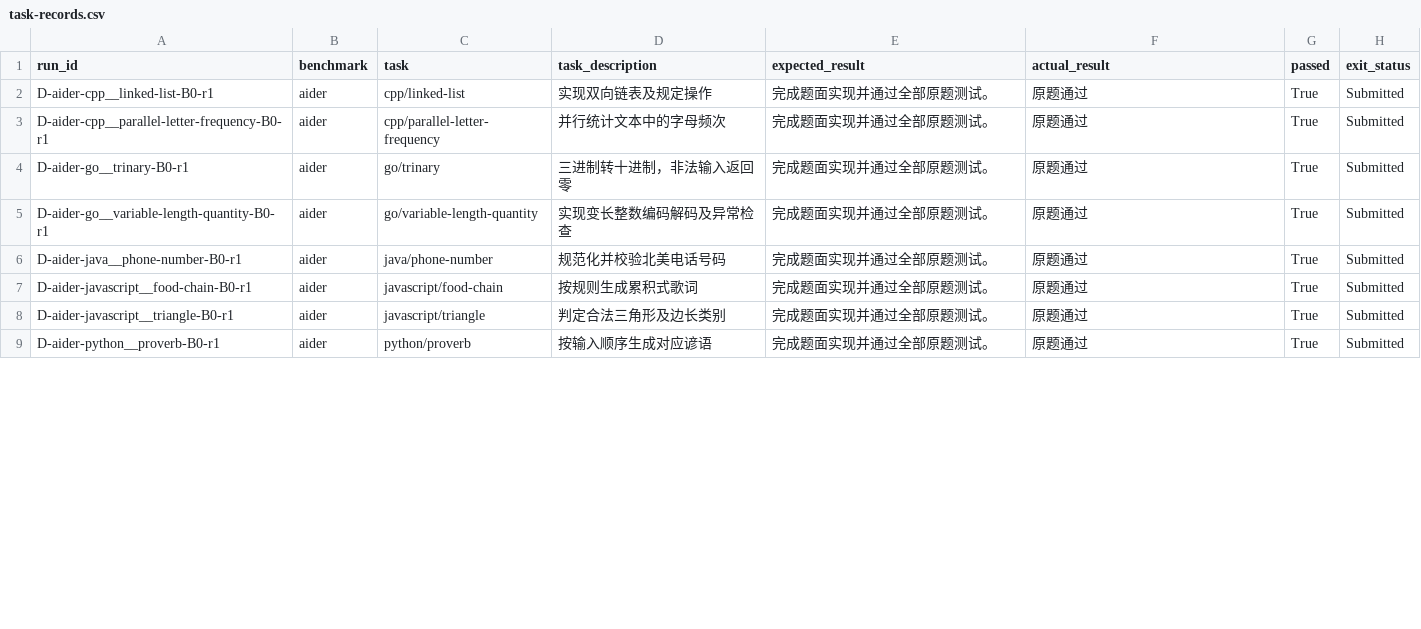
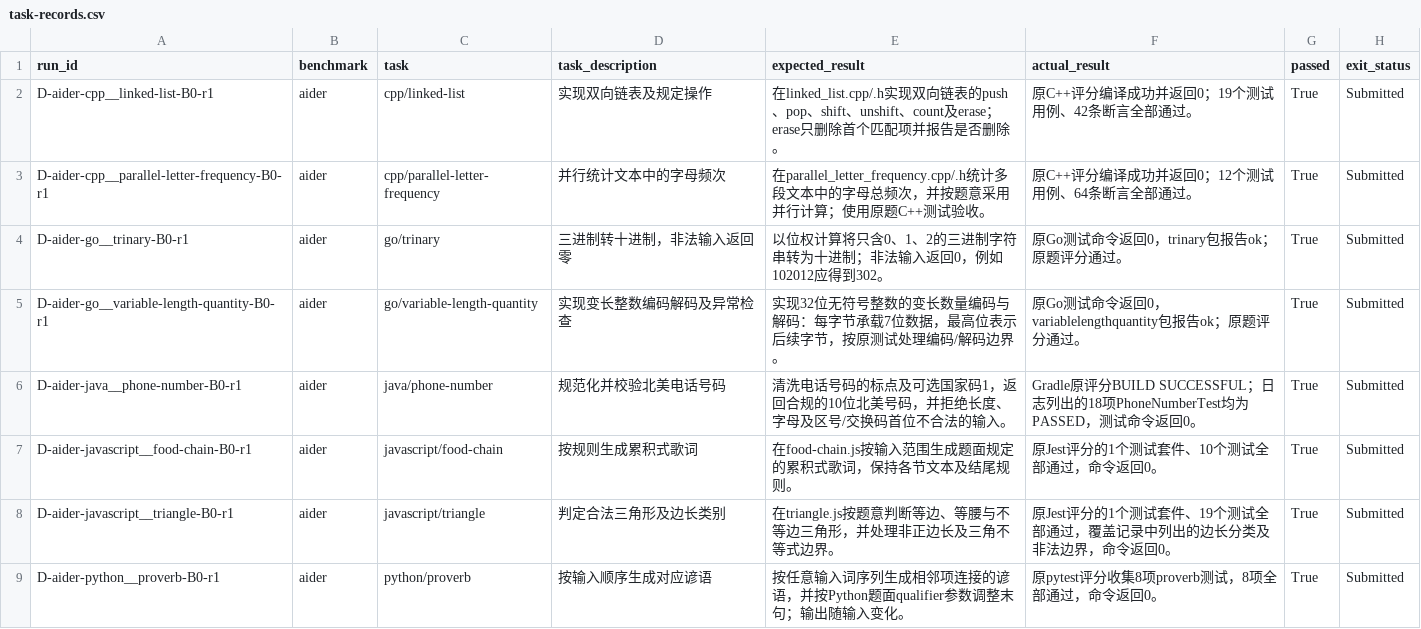
Before and after one commit to CherryQqqqq5/hw0102, a CSV file: 作业一/evidence/task-records.csv, drawn as a sheet; only a part is shown; the diff covers the shown part only; the diff names each change by its address in the sheet, - before the commit and + after, or states it on an @@ line.

```diff
--- a/作业一/evidence/task-records.csv
+++ b/作业一/evidence/task-records.csv
-E2 (expected_result): 完成题面实现并通过全部原题测试。
+E2 (expected_result): 在linked_list.cpp/.h实现双向链表的push、pop、shift、unshift、count及erase；erase只删除首个匹配项并报告是否删除。
-F2 (actual_result): 原题通过
+F2 (actual_result): 原C++评分编译成功并返回0；19个测试用例、42条断言全部通过。
-E3 (expected_result): 完成题面实现并通过全部原题测试。
+E3 (expected_result): 在parallel_letter_frequency.cpp/.h统计多段文本中的字母总频次，并按题意采用并行计算；使用原题C++测试验收。
-F3 (actual_result): 原题通过
+F3 (actual_result): 原C++评分编译成功并返回0；12个测试用例、64条断言全部通过。
-E4 (expected_result): 完成题面实现并通过全部原题测试。
+E4 (expected_result): 以位权计算将只含0、1、2的三进制字符串转为十进制；非法输入返回0，例如102012应得到302。
-F4 (actual_result): 原题通过
+F4 (actual_result): 原Go测试命令返回0，trinary包报告ok；原题评分通过。
-E5 (expected_result): 完成题面实现并通过全部原题测试。
+E5 (expected_result): 实现32位无符号整数的变长数量编码与解码：每字节承载7位数据，最高位表示后续字节，按原测试处理编码/解码边界。
-F5 (actual_result): 原题通过
+F5 (actual_result): 原Go测试命令返回0，variablelengthquantity包报告ok；原题评分通过。
-E6 (expected_result): 完成题面实现并通过全部原题测试。
+E6 (expected_result): 清洗电话号码的标点及可选国家码1，返回合规的10位北美号码，并拒绝长度、字母及区号/交换码首位不合法的输入。
-F6 (actual_result): 原题通过
+F6 (actual_result): Gradle原评分BUILD SUCCESSFUL；日志列出的18项PhoneNumberTest均为PASSED，测试命令返回0。
-E7 (expected_result): 完成题面实现并通过全部原题测试。
+E7 (expected_result): 在food-chain.js按输入范围生成题面规定的累积式歌词，保持各节文本及结尾规则。
-F7 (actual_result): 原题通过
+F7 (actual_result): 原Jest评分的1个测试套件、10个测试全部通过，命令返回0。
-E8 (expected_result): 完成题面实现并通过全部原题测试。
+E8 (expected_result): 在triangle.js按题意判断等边、等腰与不等边三角形，并处理非正边长及三角不等式边界。
-F8 (actual_result): 原题通过
+F8 (actual_result): 原Jest评分的1个测试套件、19个测试全部通过，覆盖记录中列出的边长分类及非法边界，命令返回0。
-E9 (expected_result): 完成题面实现并通过全部原题测试。
+E9 (expected_result): 按任意输入词序列生成相邻项连接的谚语，并按Python题面qualifier参数调整末句；输出随输入变化。
-F9 (actual_result): 原题通过
+F9 (actual_result): 原pytest评分收集8项proverb测试，8项全部通过，命令返回0。
```
Also changed, not shown: 44 edited cells elsewhere in this file, 20 other files.
